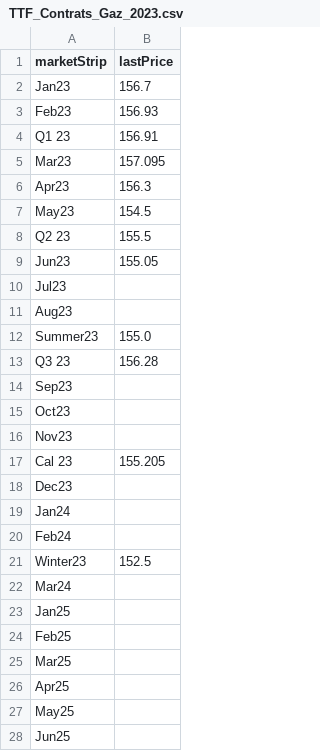
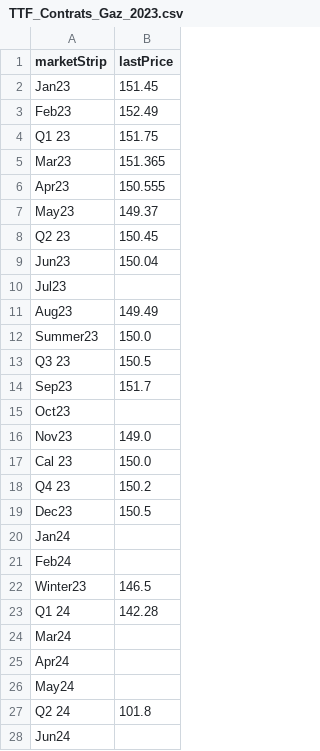
Before and after one commit to amcaw/energizor, a CSV file: TTF_Contrats_Gaz_2023.csv, drawn as a sheet; only a part is shown; the shorter side is filled out with more unchanged rows; the diff covers the shown part only.

```diff
--- a/TTF_Contrats_Gaz_2023.csv
+++ b/TTF_Contrats_Gaz_2023.csv
@@ -1,22 +1,28 @@
 marketStrip,lastPrice
-Jan23,156.7
-Feb23,156.93
-Q1 23,156.91
-Mar23,157.095
-Apr23,156.3
-May23,154.5
-Q2 23,155.5
-Jun23,155.05
+Jan23,151.45
+Feb23,152.49
+Q1 23,151.75
+Mar23,151.365
+Apr23,150.555
+May23,149.37
+Q2 23,150.45
+Jun23,150.04
 Jul23,
-Aug23,
-Summer23,155.0
-Q3 23,156.28
-Sep23,
+Aug23,149.49
+Summer23,150.0
+Q3 23,150.5
+Sep23,151.7
 Oct23,
-Nov23,
-Cal 23,155.205
-Dec23,
+Nov23,149.0
+Cal 23,150.0
+Q4 23,150.2
+Dec23,150.5
 Jan24,
 Feb24,
-Winter23,152.5
+Winter23,146.5
+Q1 24,142.28
 Mar24,
+Apr24,
+May24,
+Q2 24,101.8
+Jun24,
```
Also changed, not shown: 14 added rows and 2 edited cells elsewhere in this file, BE_day.csv.
